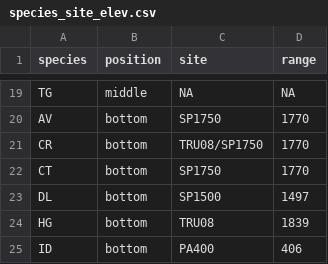
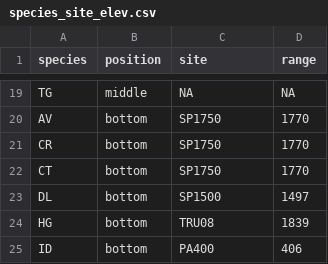
Before and after one commit to johngodlee/elevation_tree_comp, a CSV file: analysis/data/species_site_elev.csv, drawn as a sheet; only a part is shown, gaps mark what is left out.

```diff
--- a/analysis/data/species_site_elev.csv
+++ b/analysis/data/species_site_elev.csv
@@ -20,3 +20,3 @@ TG,middle,NA,NA
 AV,bottom,SP1750,1770
-CR,bottom,TRU08/SP1750,1770
+CR,bottom,SP1750,1770
 CT,bottom,SP1750,1770
```
Also changed, not shown: 30 other files.
